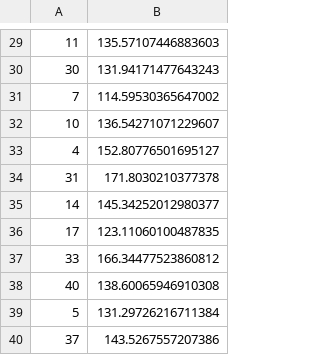
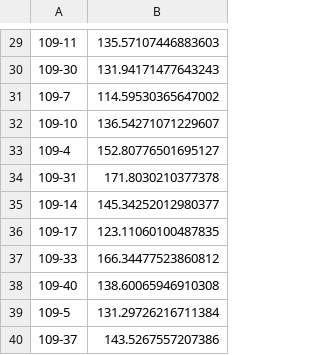
Before and after one commit to DUNE/waffles, a CSV file: src/waffles/np04_analysis/ground_shakes/sigma_data.csv, drawn as a sheet; only a part is shown, gaps mark what is left out; the diff covers the shown part only.

```diff
--- a/src/waffles/np04_analysis/ground_shakes/sigma_data.csv
+++ b/src/waffles/np04_analysis/ground_shakes/sigma_data.csv
@@ -29,12 +29,12 @@
-11,135.57107446883603
-30,131.94171477643243
-7,114.59530365647002
-10,136.54271071229607
-4,152.80776501695127
-31,171.8030210377378
-14,145.34252012980377
-17,123.11060100487835
-33,166.34477523860812
-40,138.60065946910308
-5,131.29726216711384
-37,143.5267557207386
+109-11,135.57107446883603
+109-30,131.94171477643243
+109-7,114.59530365647002
+109-10,136.54271071229607
+109-4,152.80776501695127
+109-31,171.8030210377378
+109-14,145.34252012980377
+109-17,123.11060100487835
+109-33,166.34477523860812
+109-40,138.60065946910308
+109-5,131.29726216711384
+109-37,143.5267557207386
```
Also changed, not shown: 28 edited cells elsewhere in this file, 2 other files.
